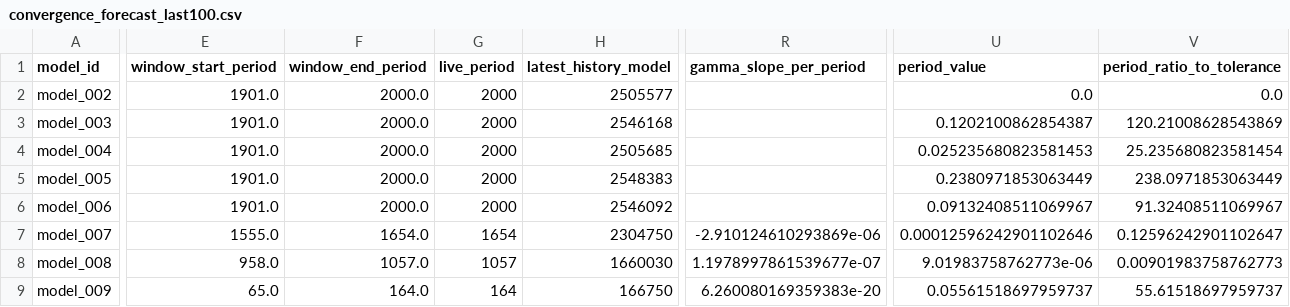
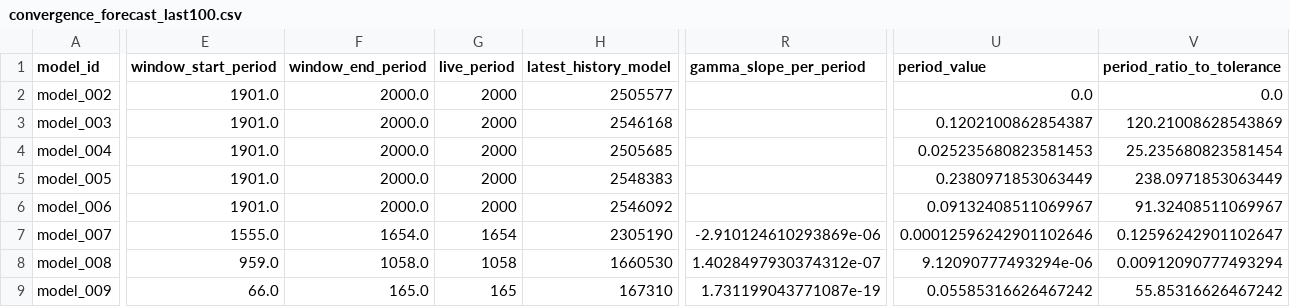
Before and after one commit to earlbellinger/earlbellinger.github.io, a CSV file: apps/kappa/metadata/convergence_forecast_last100.csv, drawn as a sheet; only a part is shown, gaps mark what is left out; the diff covers the shown part only; the diff names each change by its address in the sheet, - before the commit and + after, or states it on an @@ line.

Commit message:
Refresh Kappa batch status

```diff
--- a/apps/kappa/metadata/convergence_forecast_last100.csv
+++ b/apps/kappa/metadata/convergence_forecast_last100.csv
-H7 (latest_history_model): 2304750
+H7 (latest_history_model): 2305190
-E8 (window_start_period): 958.0
+E8 (window_start_period): 959.0
-F8 (window_end_period): 1057.0
+F8 (window_end_period): 1058.0
-G8 (live_period): 1057
+G8 (live_period): 1058
-H8 (latest_history_model): 1660030
+H8 (latest_history_model): 1660530
-R8 (gamma_slope_per_period): 1.1978997861539677e-07
+R8 (gamma_slope_per_period): 1.4028497930374312e-07
-U8 (period_value): 9.01983758762773e-06
+U8 (period_value): 9.12090777493294e-06
-V8 (period_ratio_to_tolerance): 0.00901983758762773
+V8 (period_ratio_to_tolerance): 0.00912090777493294
-E9 (window_start_period): 65.0
+E9 (window_start_period): 66.0
-F9 (window_end_period): 164.0
+F9 (window_end_period): 165.0
-G9 (live_period): 164
+G9 (live_period): 165
-H9 (latest_history_model): 166750
+H9 (latest_history_model): 167310
-R9 (gamma_slope_per_period): 6.260080169359383e-20
+R9 (gamma_slope_per_period): 1.731199043771087e-19
-U9 (period_value): 0.05561518697959737
+U9 (period_value): 0.05585316626467242
-V9 (period_ratio_to_tolerance): 55.61518697959737
+V9 (period_ratio_to_tolerance): 55.85316626467242
```
Also changed, not shown: 12 edited cells elsewhere in this file, apps/kappa/metadata/convergence_gate_audit.csv, apps/kappa/metadata/convergence_summary_last100.csv, 13 other files.
